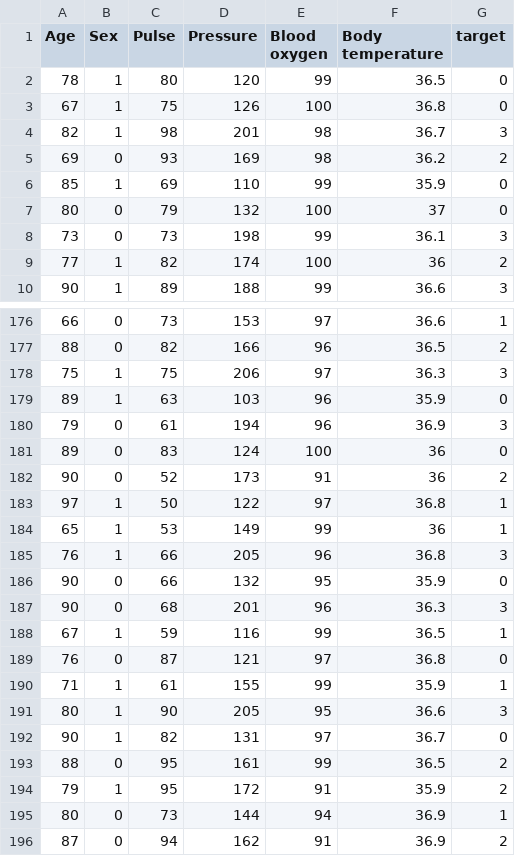
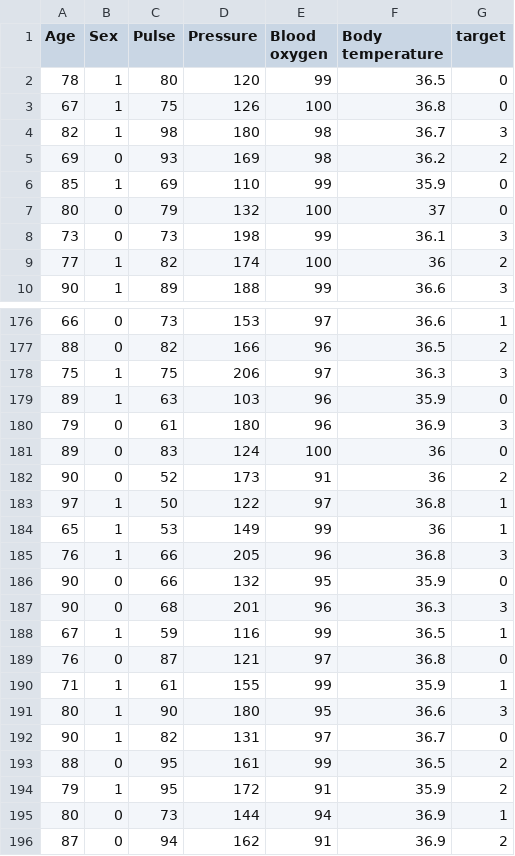
Before and after one commit to zer0NPR/Ai-Notification-when-abnormal, a CSV file: Database/pressure.csv, drawn as a sheet; only a part is shown, gaps mark what is left out.

Commit message:
Add files via upload

```diff
--- a/Database/pressure.csv
+++ b/Database/pressure.csv
@@ -3,3 +3,3 @@
 67,1,75,126,100,36.8,0
-82,1,98,201,98,36.7,3
+82,1,98,180,98,36.7,3
 69,0,93,169,98,36.2,2
@@ -179,3 +179,3 @@
 89,1,63,103,96,35.9,0
-79,0,61,194,96,36.9,3
+79,0,61,180,96,36.9,3
 89,0,83,124,100,36,0
@@ -190,3 +190,3 @@
 71,1,61,155,99,35.9,1
-80,1,90,205,95,36.6,3
+80,1,90,180,95,36.6,3
 90,1,82,131,97,36.7,0
```
